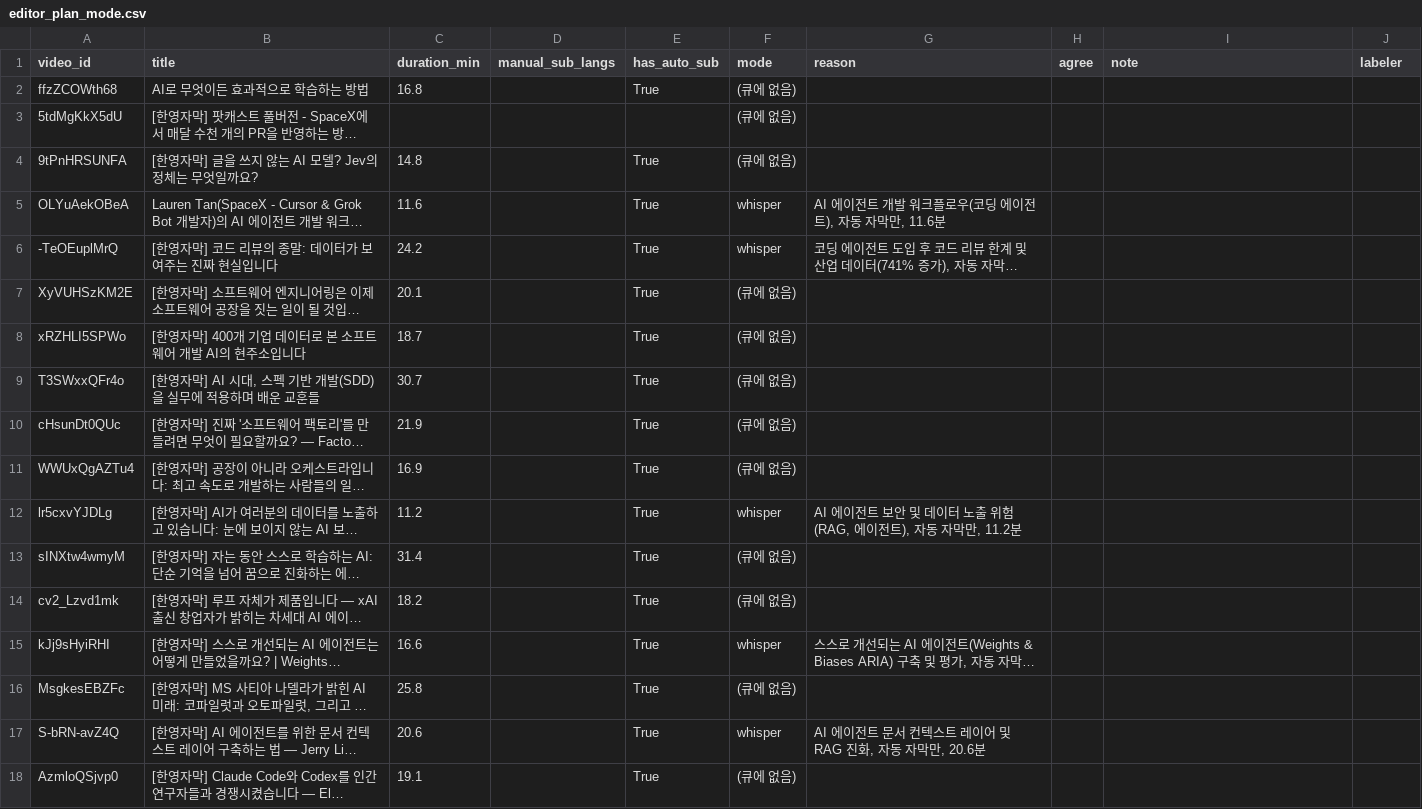
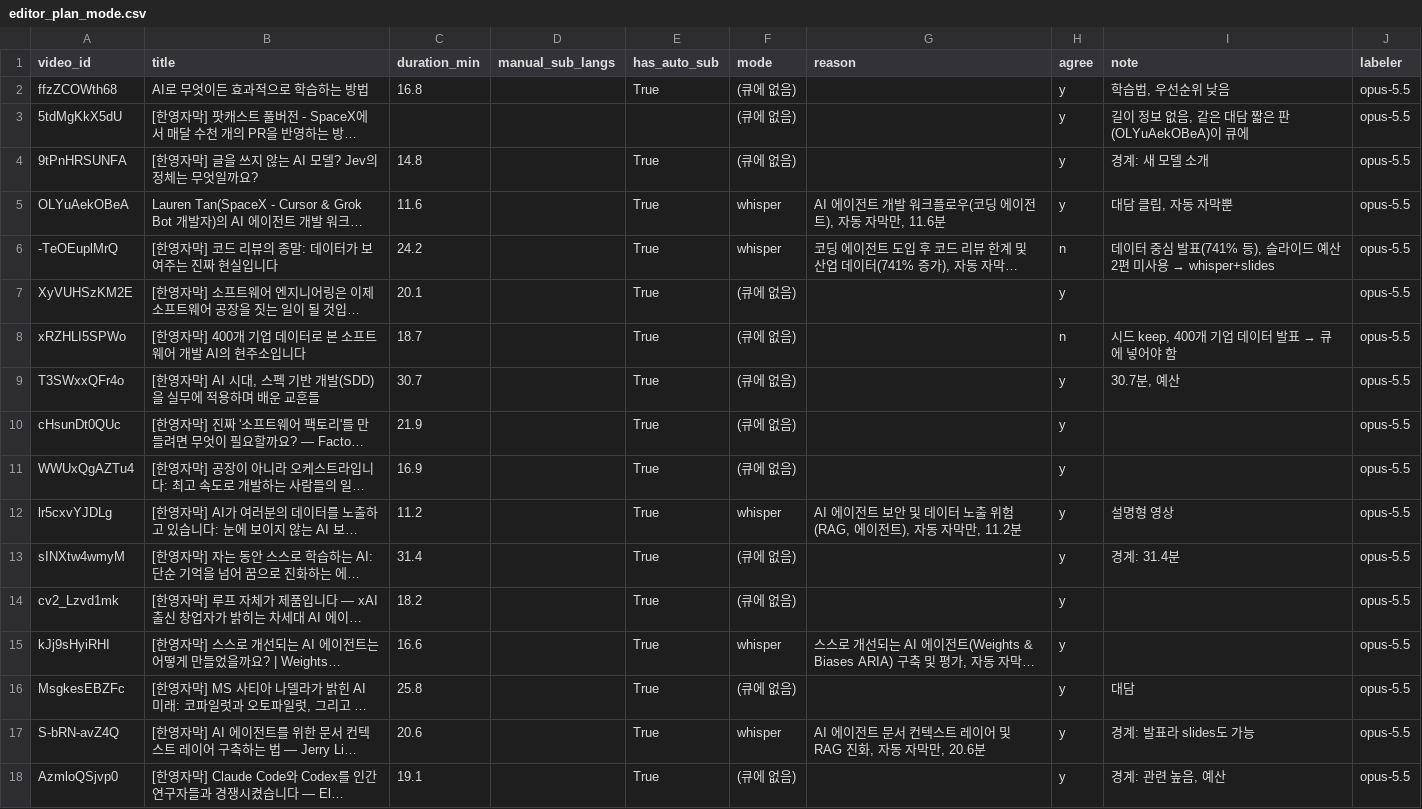
Before and after one commit to jjiisub/trendsit, a CSV file: eval/labels/editor_plan_mode.csv, drawn as a sheet; long unchanged cells end in …; the diff names each change by its address in the sheet, - before the commit and + after, or states it on an @@ line.

```diff
--- a/eval/labels/editor_plan_mode.csv
+++ b/eval/labels/editor_plan_mode.csv
-H2:H5 (agree): (empty)
+H2:H5 (agree): y
-I2 (note): (empty)
+I2 (note): 학습법, 우선순위 낮음
-J2:J18 (labeler): (empty)
+J2:J18 (labeler): opus-5.5
-I3 (note): (empty)
+I3 (note): 길이 정보 없음, 같은 대담 짧은 판(OLYuAekOBeA)이 큐에
-I4 (note): (empty)
+I4 (note): 경계: 새 모델 소개
-I5 (note): (empty)
+I5 (note): 대담 클립, 자동 자막뿐
-H6 (agree): (empty)
+H6 (agree): n
@@ I6 (note): (empty) → 데이터 중심 발표(741% 등), 슬라이드 예산 2편 미사용 → whisper+slides @@
-H7 (agree): (empty)
+H7 (agree): y
-H8 (agree): (empty)
+H8 (agree): n
@@ I8 (note): (empty) → 시드 keep, 400개 기업 데이터 발표 → 큐에 넣어야 함 @@
-H9:H18 (agree): (empty)
+H9:H18 (agree): y
-I9 (note): (empty)
+I9 (note): 30.7분, 예산
-I12 (note): (empty)
+I12 (note): 설명형 영상
-I13 (note): (empty)
+I13 (note): 경계: 31.4분
-I16 (note): (empty)
+I16 (note): 대담
-I17 (note): (empty)
+I17 (note): 경계: 발표라 slides도 가능
-I18 (note): (empty)
+I18 (note): 경계: 관련 높음, 예산
```
Also changed, not shown: eval/labels/editor_plan.csv, eval/labels/item_card.csv, 3 other files.
